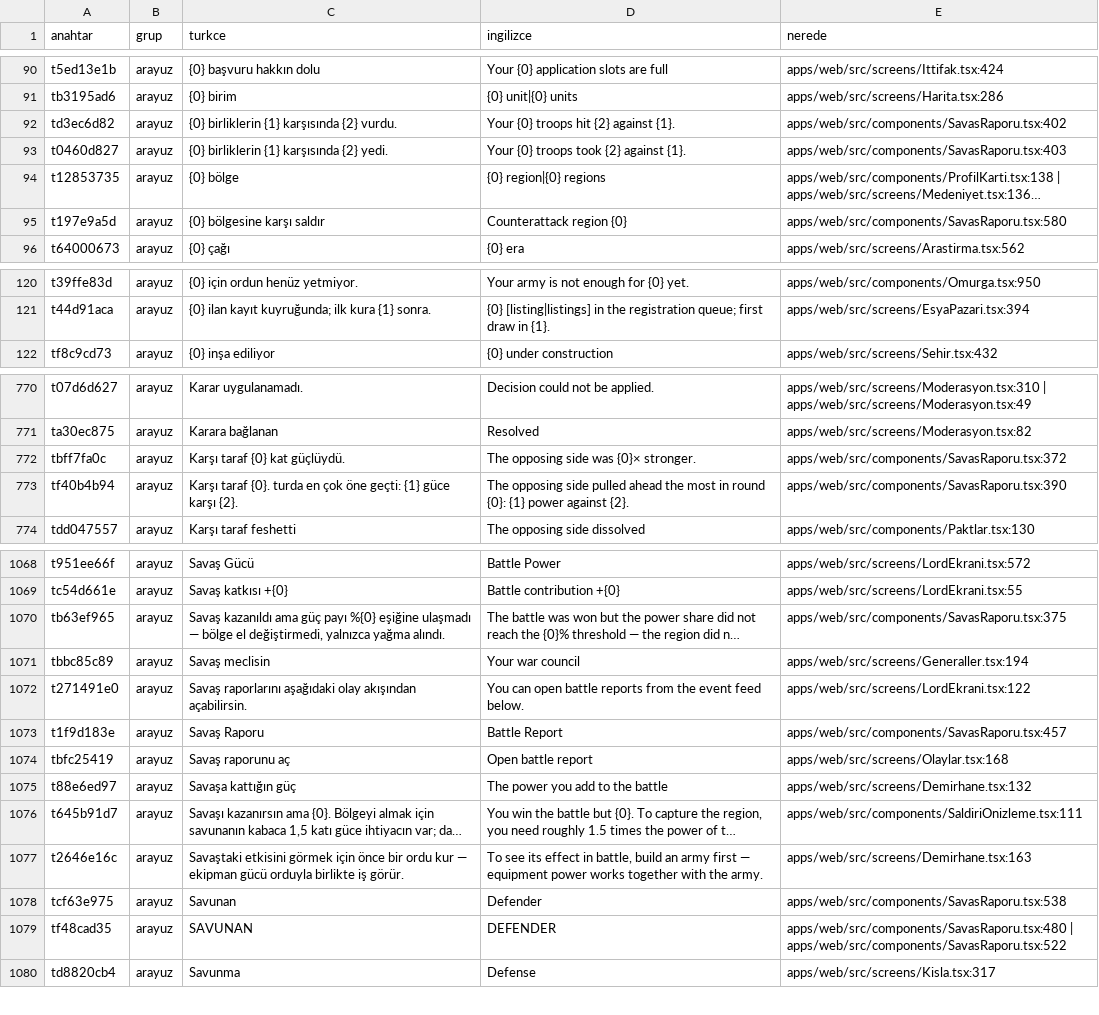
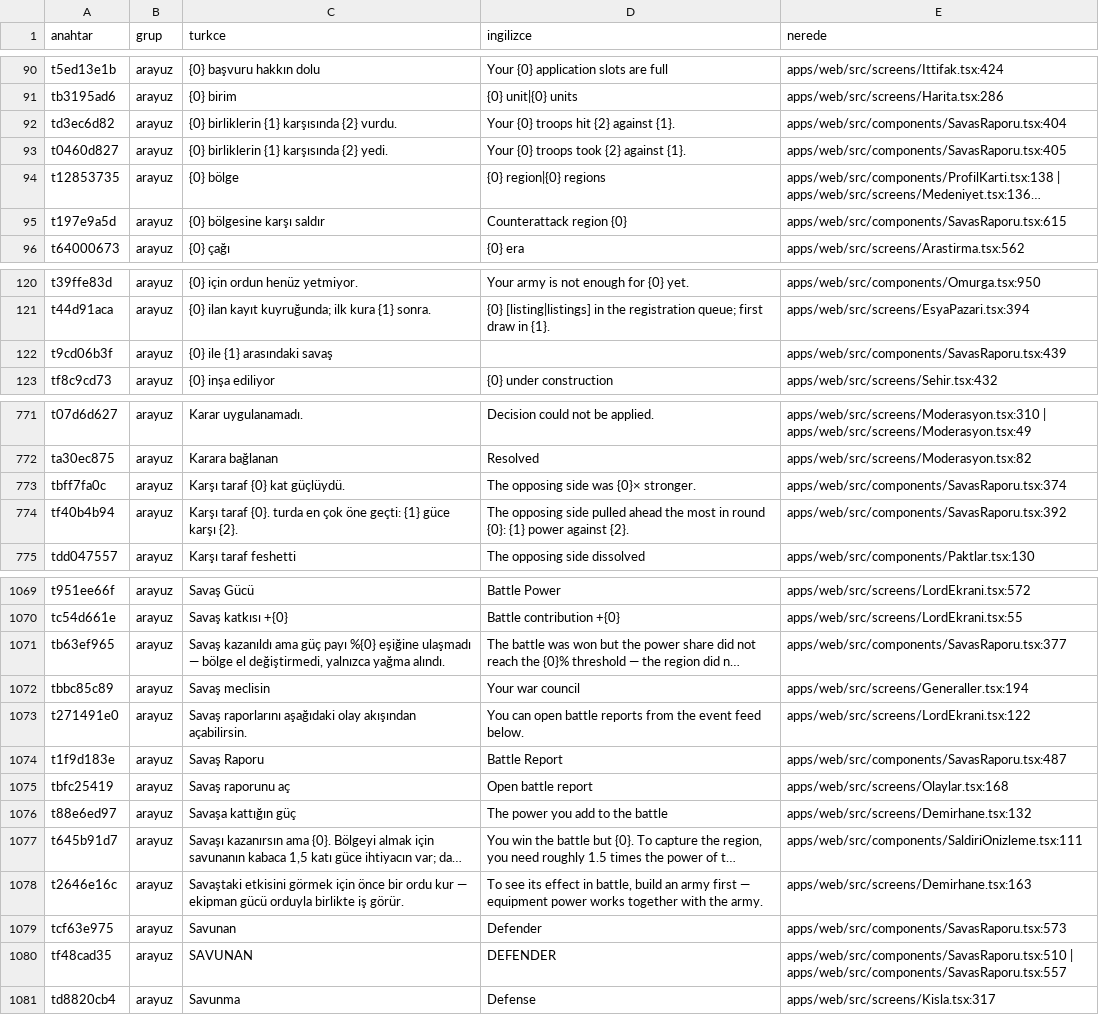
Before and after one commit to impasky/Testlord, a CSV file: ceviri/metinler.csv, drawn as a sheet; only a part is shown, gaps mark what is left out; long unchanged cells end in …; addresses are those after the commit; the diff covers the shown part only; the diff names each change by its address in the sheet, - before the commit and + after, or states it on an @@ line.

```diff
--- a/ceviri/metinler.csv
+++ b/ceviri/metinler.csv
-E92 (nerede): apps/web/src/components/SavasRaporu.tsx:402
+E92 (nerede): apps/web/src/components/SavasRaporu.tsx:404
-E93 (nerede): apps/web/src/components/SavasRaporu.tsx:403
+E93 (nerede): apps/web/src/components/SavasRaporu.tsx:405
-E95 (nerede): apps/web/src/components/SavasRaporu.tsx:580
+E95 (nerede): apps/web/src/components/SavasRaporu.tsx:615
+row 122: t9cd06b3f | arayuz | {0} ile {1} arasındaki savaş |  | apps/web/src/components/SavasRaporu.tsx:439
-E773 (nerede): apps/web/src/components/SavasRaporu.tsx:372
+E773 (nerede): apps/web/src/components/SavasRaporu.tsx:374
-E774 (nerede): apps/web/src/components/SavasRaporu.tsx:390
+E774 (nerede): apps/web/src/components/SavasRaporu.tsx:392
-E1071 (nerede): apps/web/src/components/SavasRaporu.tsx:375
+E1071 (nerede): apps/web/src/components/SavasRaporu.tsx:377
-E1074 (nerede): apps/web/src/components/SavasRaporu.tsx:457
+E1074 (nerede): apps/web/src/components/SavasRaporu.tsx:487
-E1079 (nerede): apps/web/src/components/SavasRaporu.tsx:538
+E1079 (nerede): apps/web/src/components/SavasRaporu.tsx:573
-E1080 (nerede): apps/web/src/components/SavasRaporu.tsx:480 | apps/web/src/components/SavasRaporu.tsx:522
+E1080 (nerede): apps/web/src/components/SavasRaporu.tsx:510 | apps/web/src/components/SavasRaporu.tsx:557
```
Also changed, not shown: 43 edited cells elsewhere in this file, 15 other files.
